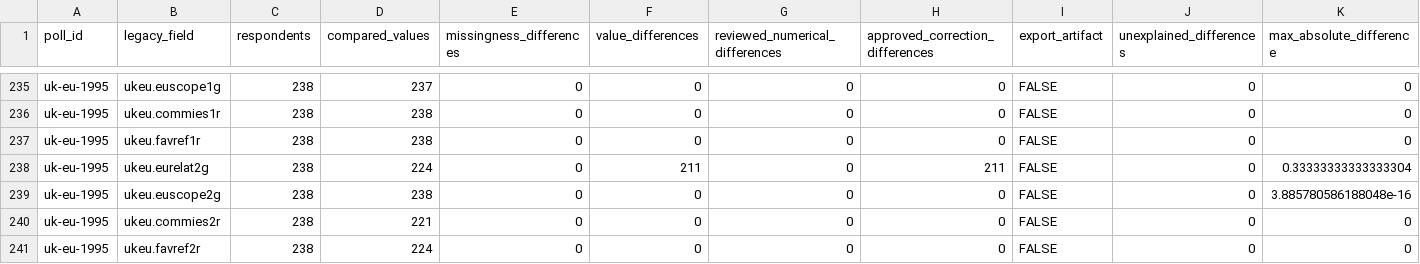
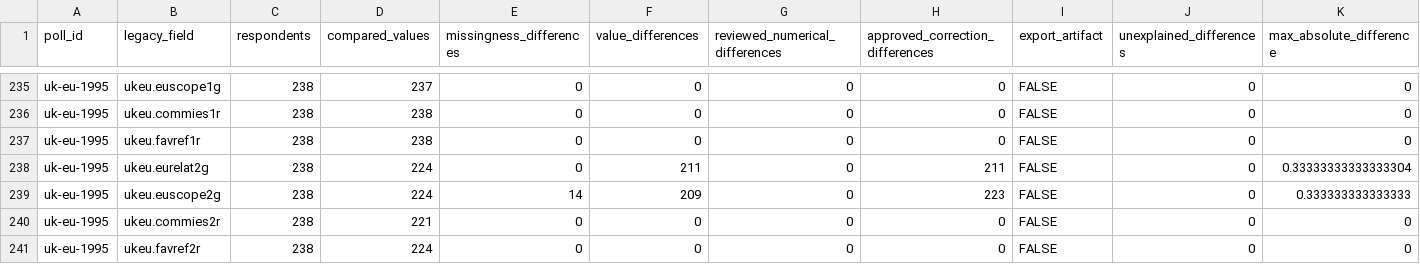
Before and after one commit to soodoku/dp-data, a CSV file: audit/polardata_parity.csv, drawn as a sheet; only a part is shown, gaps mark what is left out; the diff names each change by its address in the sheet, - before the commit and + after, or states it on an @@ line.

```diff
--- a/audit/polardata_parity.csv
+++ b/audit/polardata_parity.csv
-D239 (compared_values): 238
+D239 (compared_values): 224
-E239 (missingness_differences): 0
+E239 (missingness_differences): 14
-F239 (value_differences): 0
+F239 (value_differences): 209
-H239 (approved_correction_differences): 0
+H239 (approved_correction_differences): 223
-K239 (max_absolute_difference): 3.885780586188048e-16
+K239 (max_absolute_difference): 0.333333333333333
```
Also changed, not shown: audit/respondent_parity.csv, metadata/measure_definitions.csv, 13 other files.
